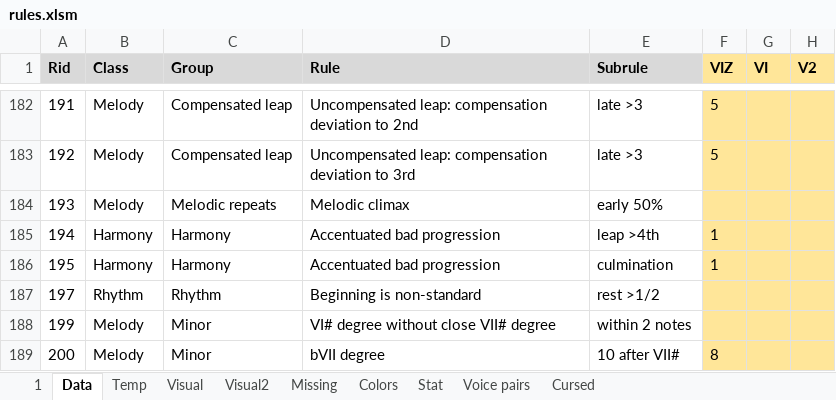
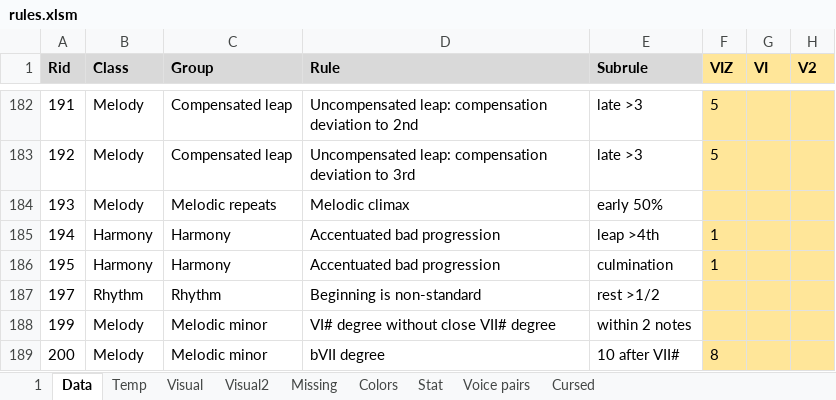
Before and after one commit to Dpst94/MGen, an Excel workbook: MGen/configs/rules2/rules.xlsm, sheet Data, drawn as a sheet; only a part is shown, gaps mark what is left out; values as stored, in another font and other column widths than the file's, no borders; charts and pictures not drawn; the diff covers the shown part only; the diff names each change by its address in the sheet, - before the commit and + after, or states it on an @@ line.

```diff
--- a/MGen/configs/rules2/rules.xlsm (sheet Data)
+++ b/MGen/configs/rules2/rules.xlsm (sheet Data)
-C188:C189 (Group): Minor
+C188:C189 (Group): Melodic minor
```
Also changed, not shown: 1 added row and 50 edited cells elsewhere in this sheet, sheet 1, sheet Missing, MGen/configs/harm/harm.xlsm, 12 other files.
